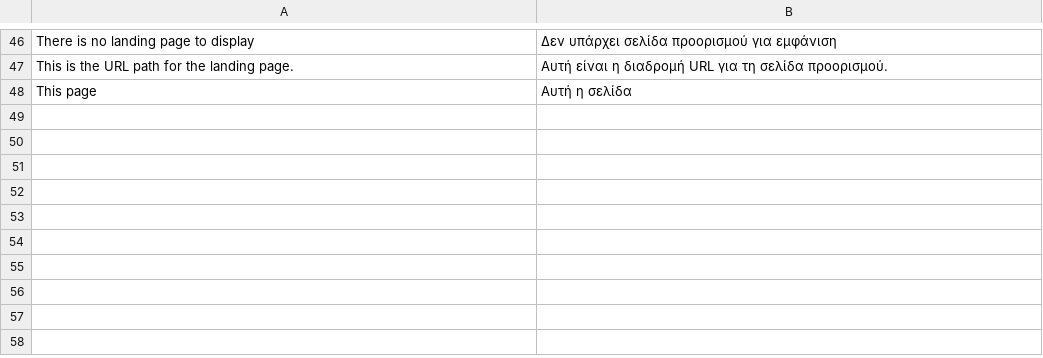
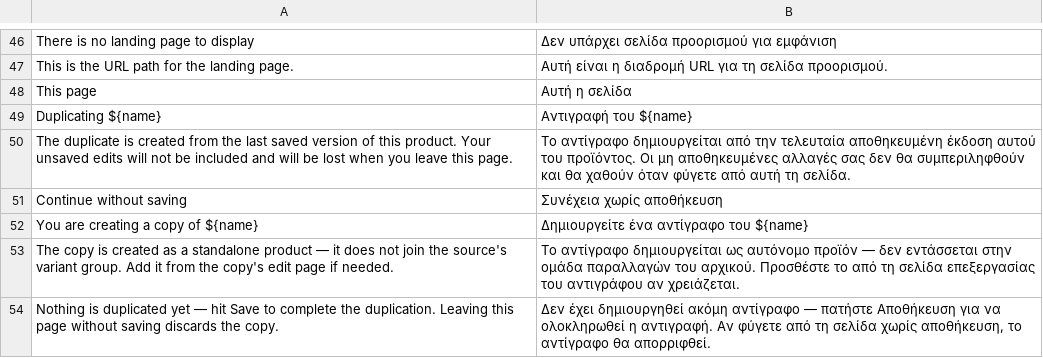
Before and after one commit to evershopcommerce/evershop, a CSV file: translations/el/admin.csv, drawn as a sheet; only a part is shown, gaps mark what is left out.

```diff
--- a/translations/el/admin.csv
+++ b/translations/el/admin.csv
@@ -48 +48,7 @@
 "This page","Αυτή η σελίδα"
+"Duplicating ${name}","Αντιγραφή του ${name}"
+"The duplicate is created from the last saved version of this product. Your unsaved edits will not be included and will be lost when you leave this page.","Το αντίγραφο δημιουργείται από την τελευταία αποθηκευμένη έκδοση αυτού του προϊόντος. Οι μη αποθηκευμένες αλλαγές σας δεν θα συμπεριληφθούν και θα χαθούν όταν φύγετε από αυτή τη σελίδα."
+"Continue without saving","Συνέχεια χωρίς αποθήκευση"
+"You are creating a copy of ${name}","Δημιουργείτε ένα αντίγραφο του ${name}"
+"The copy is created as a standalone product — it does not join the source's variant group. Add it from the copy's edit page if needed.","Το αντίγραφο δημιουργείται ως αυτόνομο προϊόν — δεν εντάσσεται στην ομάδα παραλλαγών του αρχικού. Προσθέστε το από τη σελίδα επεξεργασίας του αντιγράφου αν χρειάζεται."
+"Nothing is duplicated yet — hit Save to complete the duplication. Leaving this page without saving discards the copy.","Δεν έχει δημιουργηθεί ακόμη αντίγραφο — πατήστε Αποθήκευση για να ολοκληρωθεί η αντιγραφή. Αν φύγετε από τη σελίδα χωρίς αποθήκευση, το αντίγραφο θα απορριφθεί."
```
Also changed, not shown: translations/fa/admin.csv, translations/mn/admin.csv, 29 other files.
